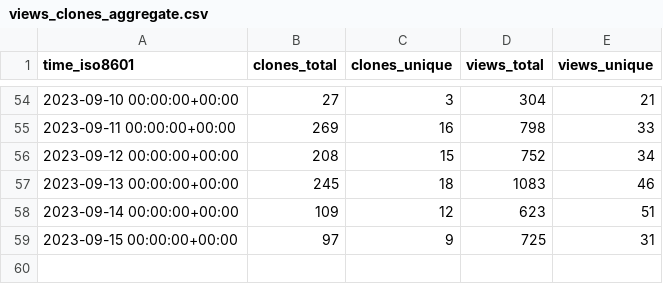
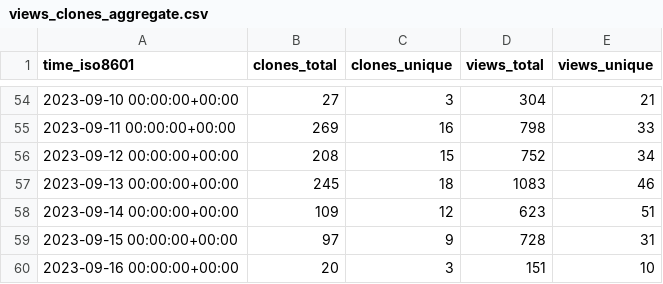
Before and after one commit to archit00sharma/superduperdb, a CSV file: SuperDuperDB/superduperdb/ghrs-data/views_clones_aggregate.csv, drawn as a sheet; only a part is shown, gaps mark what is left out.

```diff
--- a/SuperDuperDB/superduperdb/ghrs-data/views_clones_aggregate.csv
+++ b/SuperDuperDB/superduperdb/ghrs-data/views_clones_aggregate.csv
@@ -58,2 +58,3 @@ time_iso8601,clones_total,clones_unique,views_total,views_unique
 2023-09-14 00:00:00+00:00,109,12,623,51
-2023-09-15 00:00:00+00:00,97,9,725,31
+2023-09-15 00:00:00+00:00,97,9,728,31
+2023-09-16 00:00:00+00:00,20,3,151,10
```
Also changed, not shown: 1 other file.
